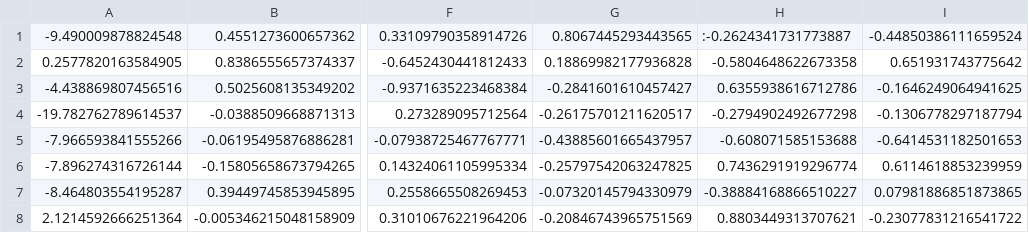
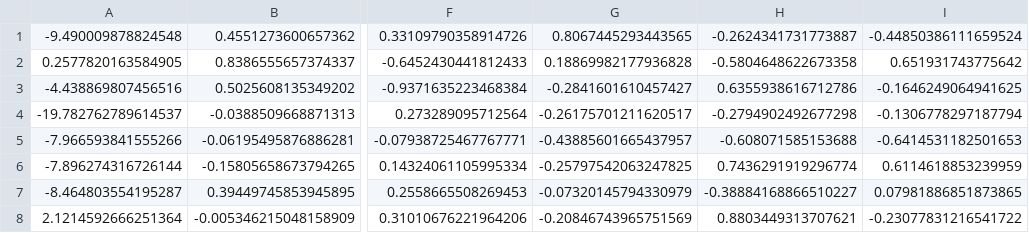
Before and after one commit to trustedanalytics/atk, a CSV file: integration-tests/datasets/linear_regression_8_columns.csv, drawn as a sheet; only a part is shown, gaps mark what is left out; the diff names each change by its address in the sheet, - before the commit and + after, or states it on an @@ line.

```diff
--- a/integration-tests/datasets/linear_regression_8_columns.csv
+++ b/integration-tests/datasets/linear_regression_8_columns.csv
-H1: :-0.2624341731773887
+H1: -0.2624341731773887
```
Also changed, not shown: 3 other files.
